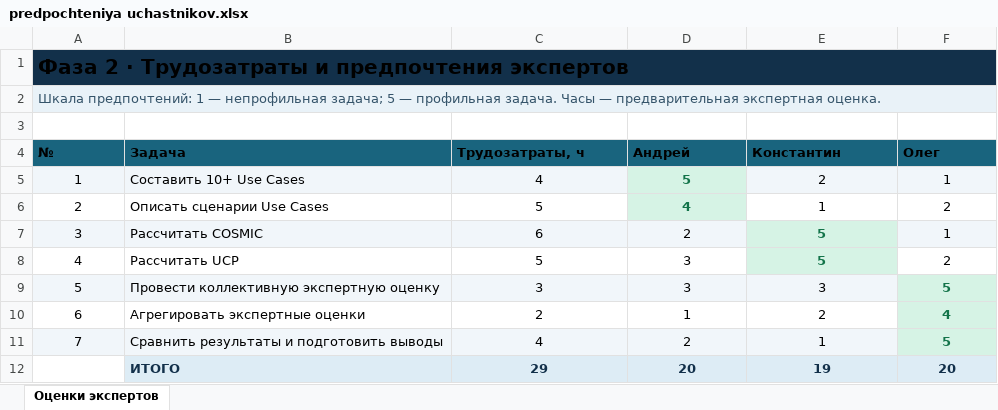
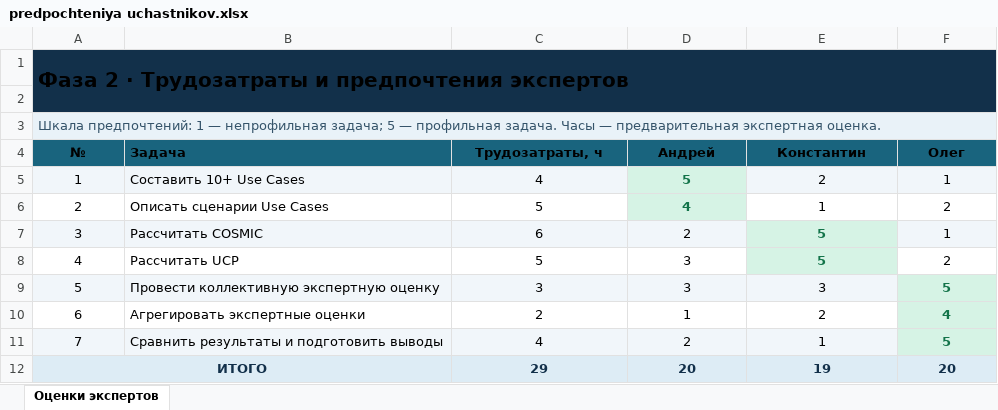
Before and after one commit to kostikbezopasnost/project_management, an Excel workbook: phase_2/predpochteniya uchastnikov.xlsx, sheet Оценки экспертов, drawn as a sheet; values as stored, in another font and other column widths than the file's, no borders; removed rows and columns are numbered as before the commit, all else as after; the diff names each change by its address in the sheet, - before the commit and + after, or states it on an @@ line.

Commit message:
Add files via upload

```diff
--- a/phase_2/predpochteniya uchastnikov.xlsx (sheet Оценки экспертов)
+++ b/phase_2/predpochteniya uchastnikov.xlsx (sheet Оценки экспертов)
+row 2: (empty)
-row 3: (empty)
-A4 alignment: left
+A4 alignment: center
-C4:F4 alignment: left
+C4:F4 alignment: center
-A12 (№): (empty)
+A12 (№): ИТОГО
-A12 fill: none
+A12 fill: #DDECF5
+A12:B12 merged
-B12 (Задача): ИТОГО
+B12 (Задача): (empty)
```
